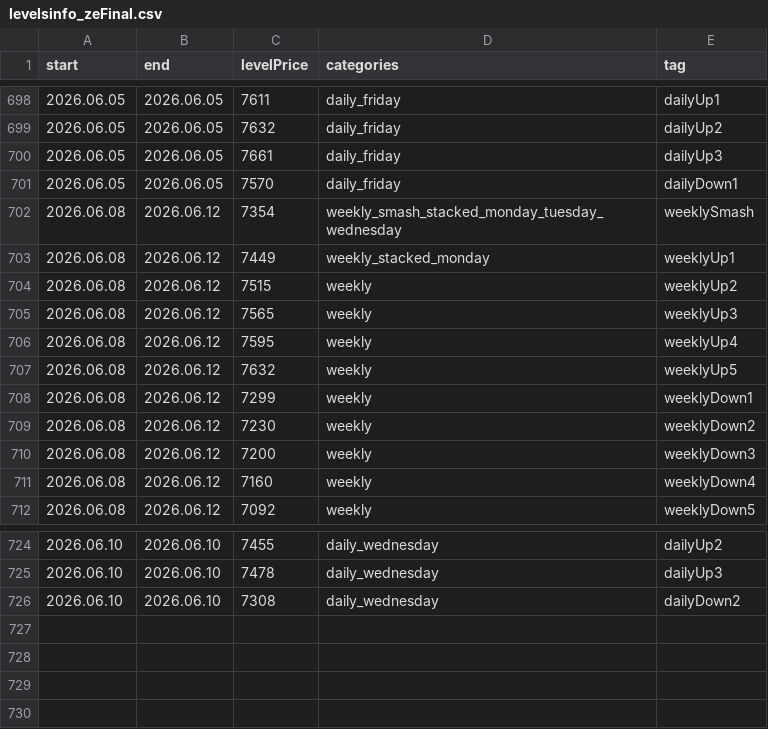
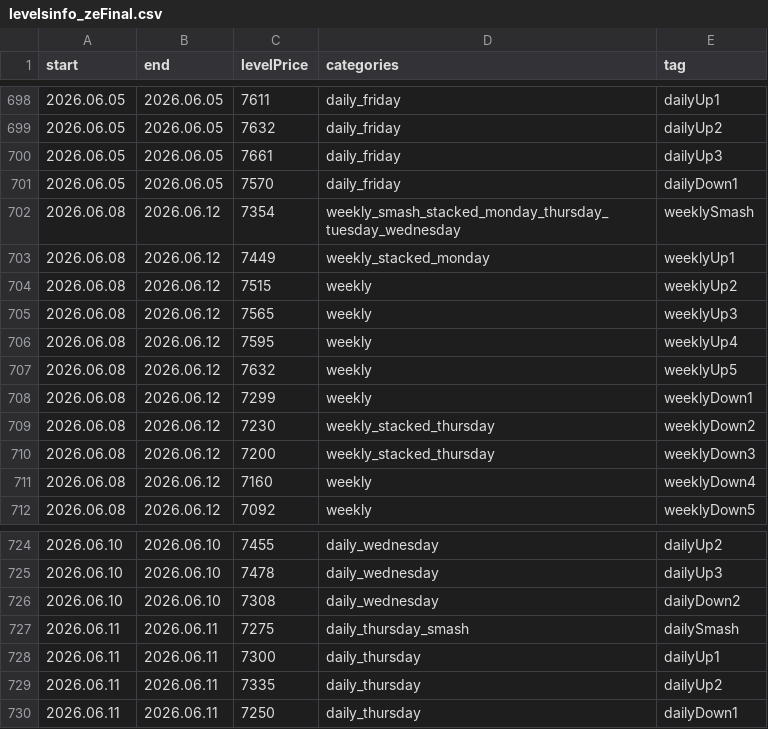
Before and after one commit to AleksanderStefankowski/mt_ea, a CSV file: Experts/Smashelito_support/levelsinfo_zeFinal.csv, drawn as a sheet; only a part is shown, gaps mark what is left out.

Commit message:
new levels

```diff
--- a/Experts/Smashelito_support/levelsinfo_zeFinal.csv
+++ b/Experts/Smashelito_support/levelsinfo_zeFinal.csv
@@ -701,3 +701,3 @@ start,end,levelPrice,categories,tag
 2026.06.05,2026.06.05,7570,daily_friday,dailyDown1
-2026.06.08,2026.06.12,7354,weekly_smash_stacked_monday_tuesday_wednesday,weeklySmash
+2026.06.08,2026.06.12,7354,weekly_smash_stacked_monday_thursday_tuesday_wednesday,weeklySmash
 2026.06.08,2026.06.12,7449,weekly_stacked_monday,weeklyUp1
@@ -708,4 +708,4 @@ start,end,levelPrice,categories,tag
 2026.06.08,2026.06.12,7299,weekly,weeklyDown1
-2026.06.08,2026.06.12,7230,weekly,weeklyDown2
-2026.06.08,2026.06.12,7200,weekly,weeklyDown3
+2026.06.08,2026.06.12,7230,weekly_stacked_thursday,weeklyDown2
+2026.06.08,2026.06.12,7200,weekly_stacked_thursday,weeklyDown3
 2026.06.08,2026.06.12,7160,weekly,weeklyDown4
@@ -726 +726,5 @@ start,end,levelPrice,categories,tag
 2026.06.10,2026.06.10,7308,daily_wednesday,dailyDown2
+2026.06.11,2026.06.11,7275,daily_thursday_smash,dailySmash
+2026.06.11,2026.06.11,7300,daily_thursday,dailyUp1
+2026.06.11,2026.06.11,7335,daily_thursday,dailyUp2
+2026.06.11,2026.06.11,7250,daily_thursday,dailyDown1
```
Also changed, not shown: 5 other files.
